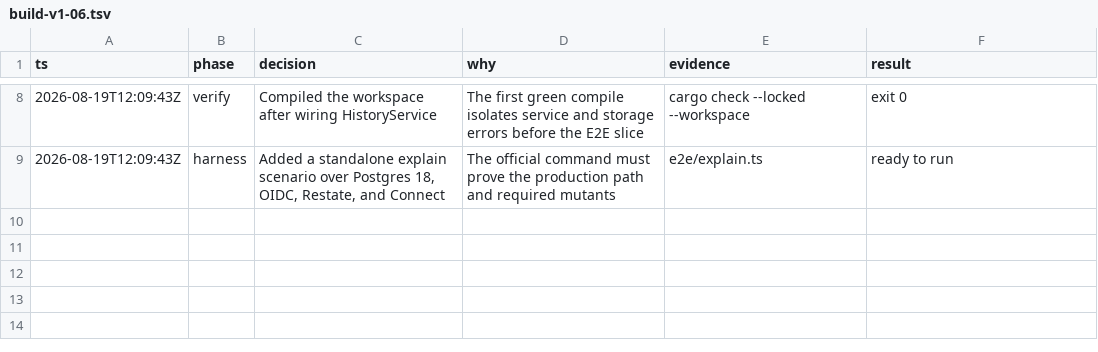
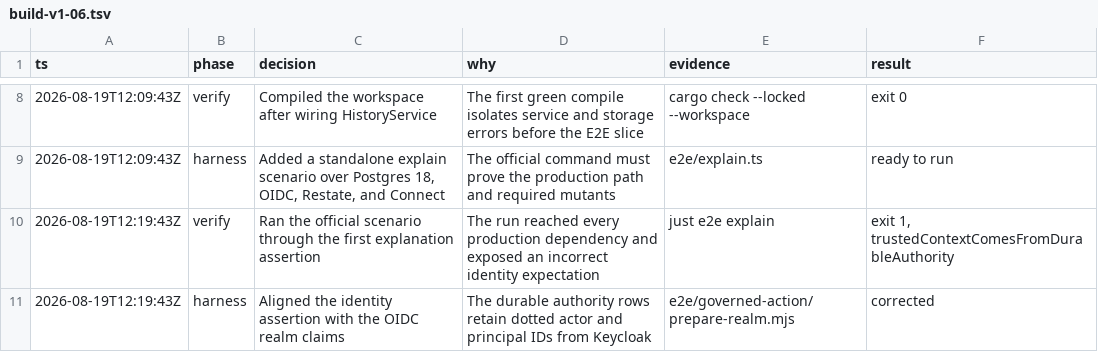
Before and after one commit to EnzoTironi/OS, a TSV file: .audit/build-v1-06.tsv, drawn as a sheet; only a part is shown, gaps mark what is left out.

```diff
--- a/.audit/build-v1-06.tsv
+++ b/.audit/build-v1-06.tsv
@@ -9 +9,3 @@ ts	phase	decision	why	evidence	result
 2026-08-19T12:09:43Z	harness	Added a standalone explain scenario over Postgres 18, OIDC, Restate, and Connect	The official command must prove the production path and required mutants	e2e/explain.ts	ready to run
+2026-08-19T12:19:43Z	verify	Ran the official scenario through the first explanation assertion	The run reached every production dependency and exposed an incorrect identity expectation	just e2e explain	exit 1, trustedContextComesFromDurableAuthority
+2026-08-19T12:19:43Z	harness	Aligned the identity assertion with the OIDC realm claims	The durable authority rows retain dotted actor and principal IDs from Keycloak	e2e/governed-action/prepare-realm.mjs	corrected
```
Also changed, not shown: 1 other file.
